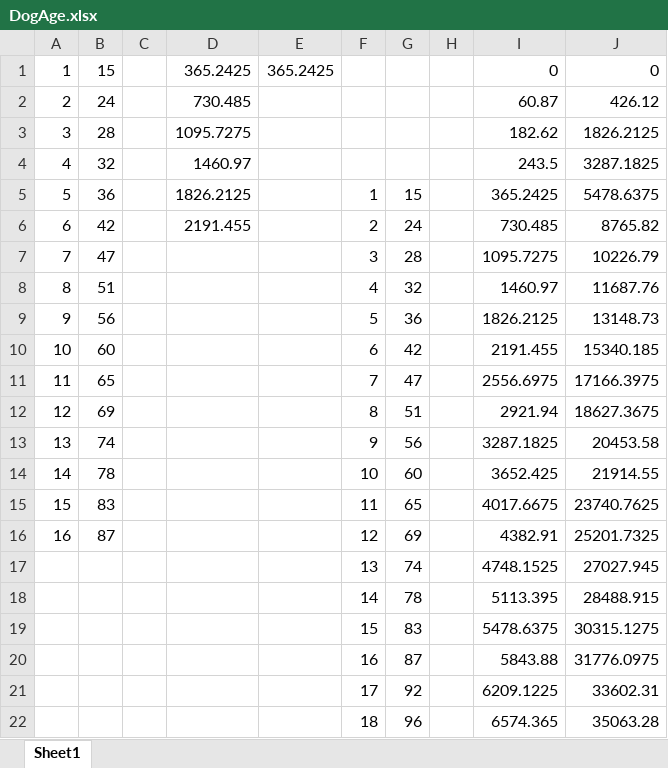
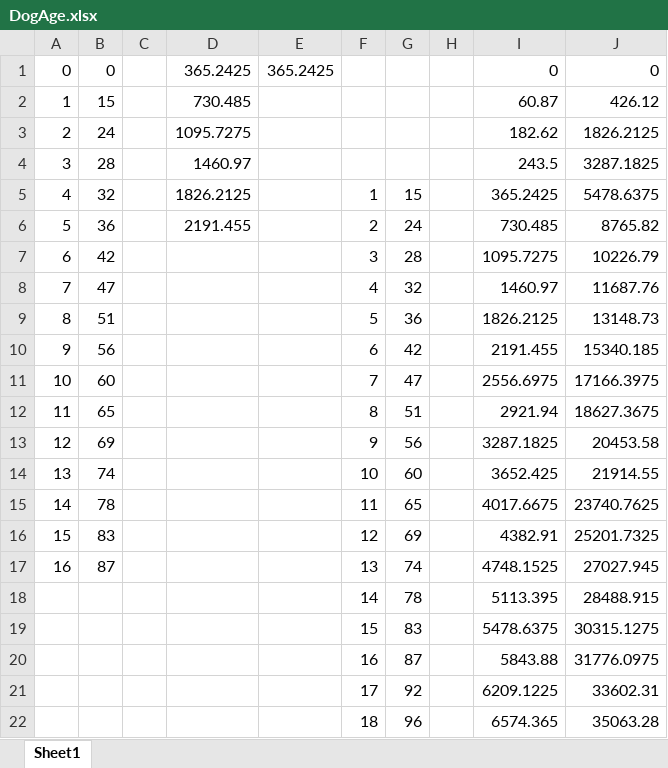
Before and after one commit to rheera/DogCalculator, an Excel workbook: DogAge.xlsx, sheet Sheet1, drawn as a sheet; only a part is shown; values as stored, in another font and other column widths than the file's, no borders; charts and pictures not drawn; the diff names each change by its address in the sheet, - before the commit and + after, or states it on an @@ line.

```diff
--- a/DogAge.xlsx (sheet Sheet1)
+++ b/DogAge.xlsx (sheet Sheet1)
@@ column A renumbered between rows 1 and 17 @@
-B1: 15
+B1: 0
-B2: 24
+B2: 15
-B3: 28
+B3: 24
-B4: 32
+B4: 28
-B5: 36
+B5: 32
-B6: 42
+B6: 36
-B7: 47
+B7: 42
-B8: 51
+B8: 47
-B9: 56
+B9: 51
-B10: 60
+B10: 56
-B11: 65
+B11: 60
-B12: 69
+B12: 65
-B13: 74
+B13: 69
-B14: 78
+B14: 74
-B15: 83
+B15: 78
-B16: 87
+B16: 83
-B17: (empty)
+B17: 87
```
Also changed, not shown: formulas that keep their value, charts or pictures, 2 other files.
